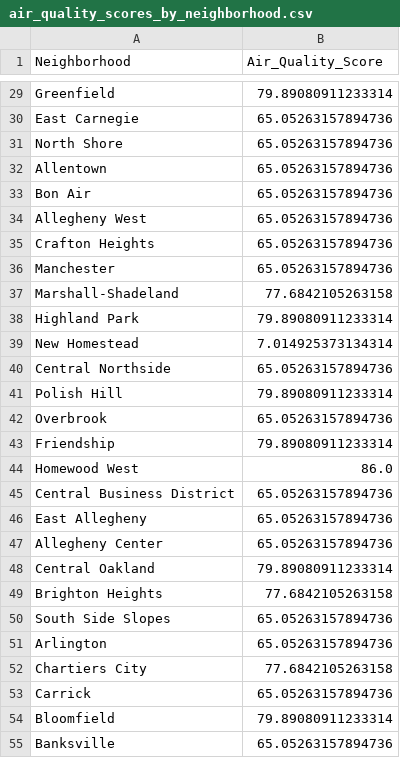
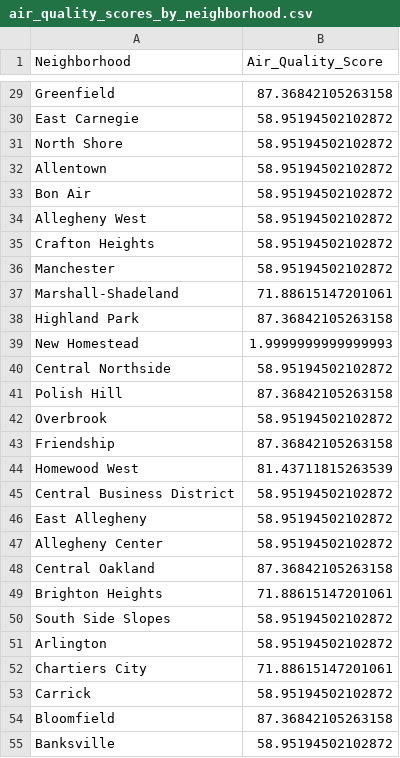
Before and after one commit to Xiaoyue-Yu/CMPINF0011-Final-Project-Group-2, a CSV file: personal_notebooks/outputs/air_quality_scores_by_neighborhood.csv, drawn as a sheet; only a part is shown, gaps mark what is left out; the diff covers the shown part only; the diff names each change by its address in the sheet, - before the commit and + after, or states it on an @@ line.

```diff
--- a/personal_notebooks/outputs/air_quality_scores_by_neighborhood.csv
+++ b/personal_notebooks/outputs/air_quality_scores_by_neighborhood.csv
-B29 (Air_Quality_Score): 79.89080911233314
+B29 (Air_Quality_Score): 87.36842105263158
-B30:B36 (Air_Quality_Score): 65.05263157894736
+B30:B36 (Air_Quality_Score): 58.95194502102872
-B37 (Air_Quality_Score): 77.6842105263158
+B37 (Air_Quality_Score): 71.88615147201061
-B38 (Air_Quality_Score): 79.89080911233314
+B38 (Air_Quality_Score): 87.36842105263158
-B39 (Air_Quality_Score): 7.014925373134314
+B39 (Air_Quality_Score): 1.9999999999999993
-B40 (Air_Quality_Score): 65.05263157894736
+B40 (Air_Quality_Score): 58.95194502102872
-B41 (Air_Quality_Score): 79.89080911233314
+B41 (Air_Quality_Score): 87.36842105263158
-B42 (Air_Quality_Score): 65.05263157894736
+B42 (Air_Quality_Score): 58.95194502102872
-B43 (Air_Quality_Score): 79.89080911233314
+B43 (Air_Quality_Score): 87.36842105263158
-B44 (Air_Quality_Score): 86.0
+B44 (Air_Quality_Score): 81.43711815263539
-B45:B47 (Air_Quality_Score): 65.05263157894736
+B45:B47 (Air_Quality_Score): 58.95194502102872
-B48 (Air_Quality_Score): 79.89080911233314
+B48 (Air_Quality_Score): 87.36842105263158
-B49 (Air_Quality_Score): 77.6842105263158
+B49 (Air_Quality_Score): 71.88615147201061
-B50:B51 (Air_Quality_Score): 65.05263157894736
+B50:B51 (Air_Quality_Score): 58.95194502102872
-B52 (Air_Quality_Score): 77.6842105263158
+B52 (Air_Quality_Score): 71.88615147201061
-B53 (Air_Quality_Score): 65.05263157894736
+B53 (Air_Quality_Score): 58.95194502102872
-B54 (Air_Quality_Score): 79.89080911233314
+B54 (Air_Quality_Score): 87.36842105263158
-B55 (Air_Quality_Score): 65.05263157894736
+B55 (Air_Quality_Score): 58.95194502102872
```
Also changed, not shown: 63 edited cells elsewhere in this file, combined_notebook/outputs/Ranked_Neighborhoods_Pittsburgh.csv, 7 other files.
